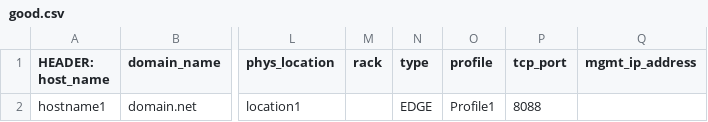
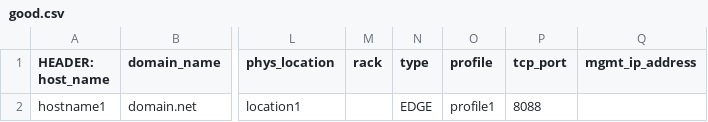
Before and after one commit to apache/trafficcontrol, a CSV file: traffic_ops/app/public/good.csv, drawn as a sheet; only a part is shown, gaps mark what is left out; the diff names each change by its address in the sheet, - before the commit and + after, or states it on an @@ line.

Commit message:
made consistent

```diff
--- a/traffic_ops/app/public/good.csv
+++ b/traffic_ops/app/public/good.csv
-O2 (profile): Profile1
+O2 (profile): profile1
```
